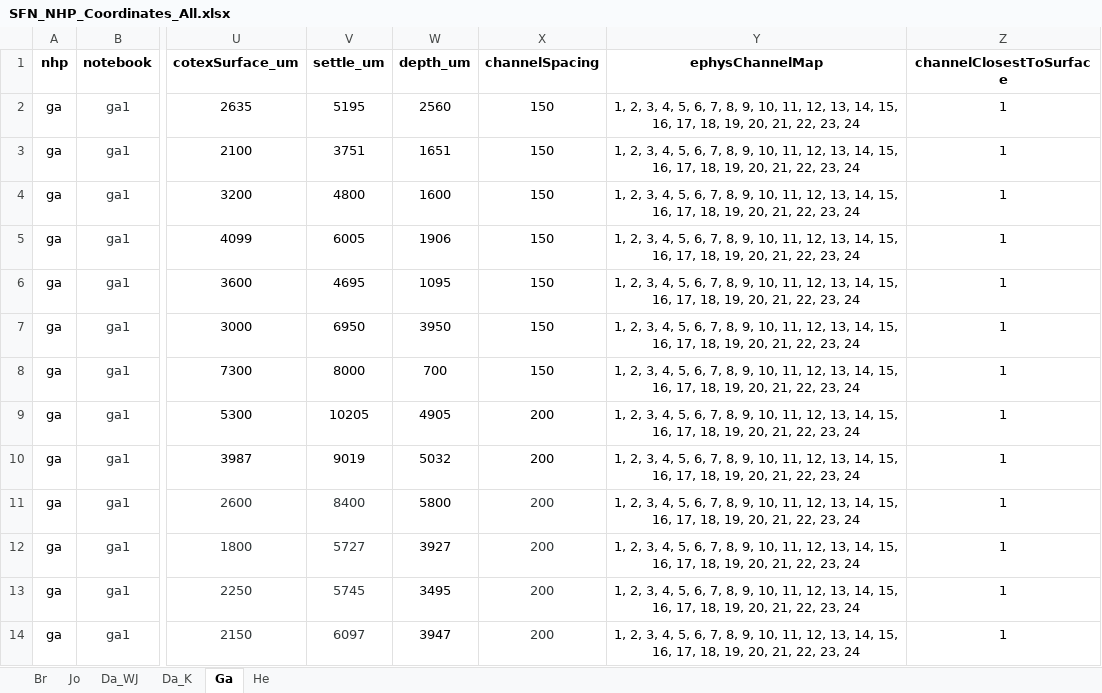
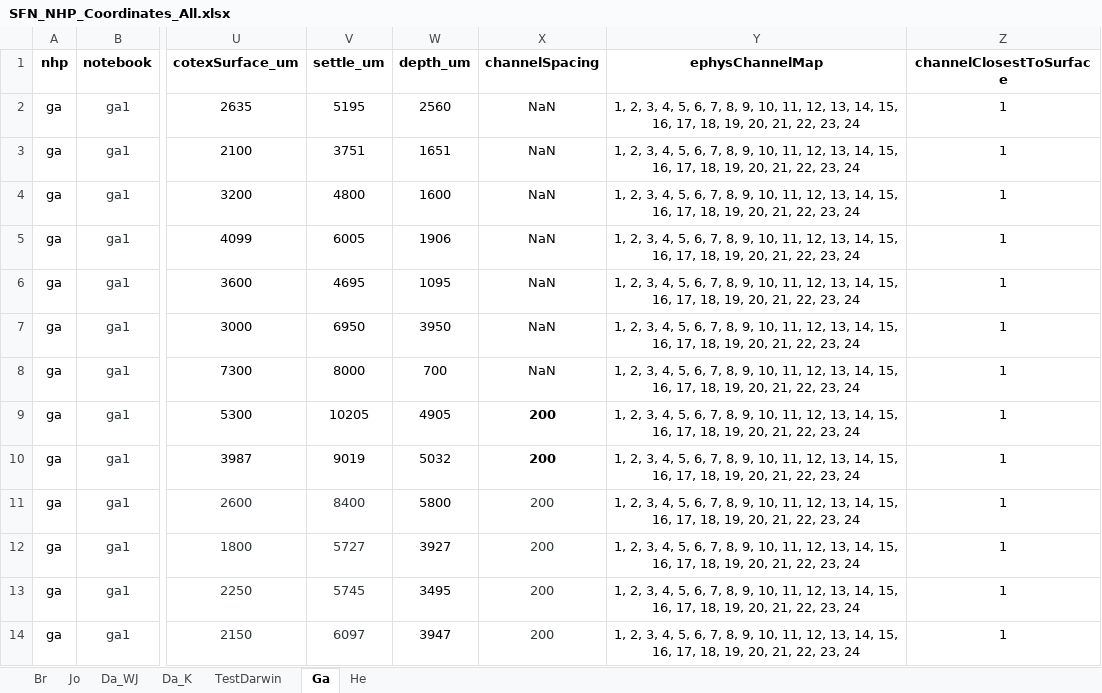
Before and after one commit to chenchals/schallab-spatial, an Excel workbook: config/SFN_NHP_Coordinates_All.xlsx, sheet Ga, drawn as a sheet; only a part is shown, gaps mark what is left out; values as stored, in another font and other column widths than the file's, no borders; the diff names each change by its address in the sheet, - before the commit and + after, or states it on an @@ line.

```diff
--- a/config/SFN_NHP_Coordinates_All.xlsx (sheet Ga)
+++ b/config/SFN_NHP_Coordinates_All.xlsx (sheet Ga)
+sheet tab: TestDarwin
-X2:X8 (channelSpacing): 150
+X2:X8 (channelSpacing): NaN
-X9:X10 bold: off
+X9:X10 bold: on
```
Also changed, not shown: sheet Da_K, sheet Br, sheet He, formulas that keep their value.
